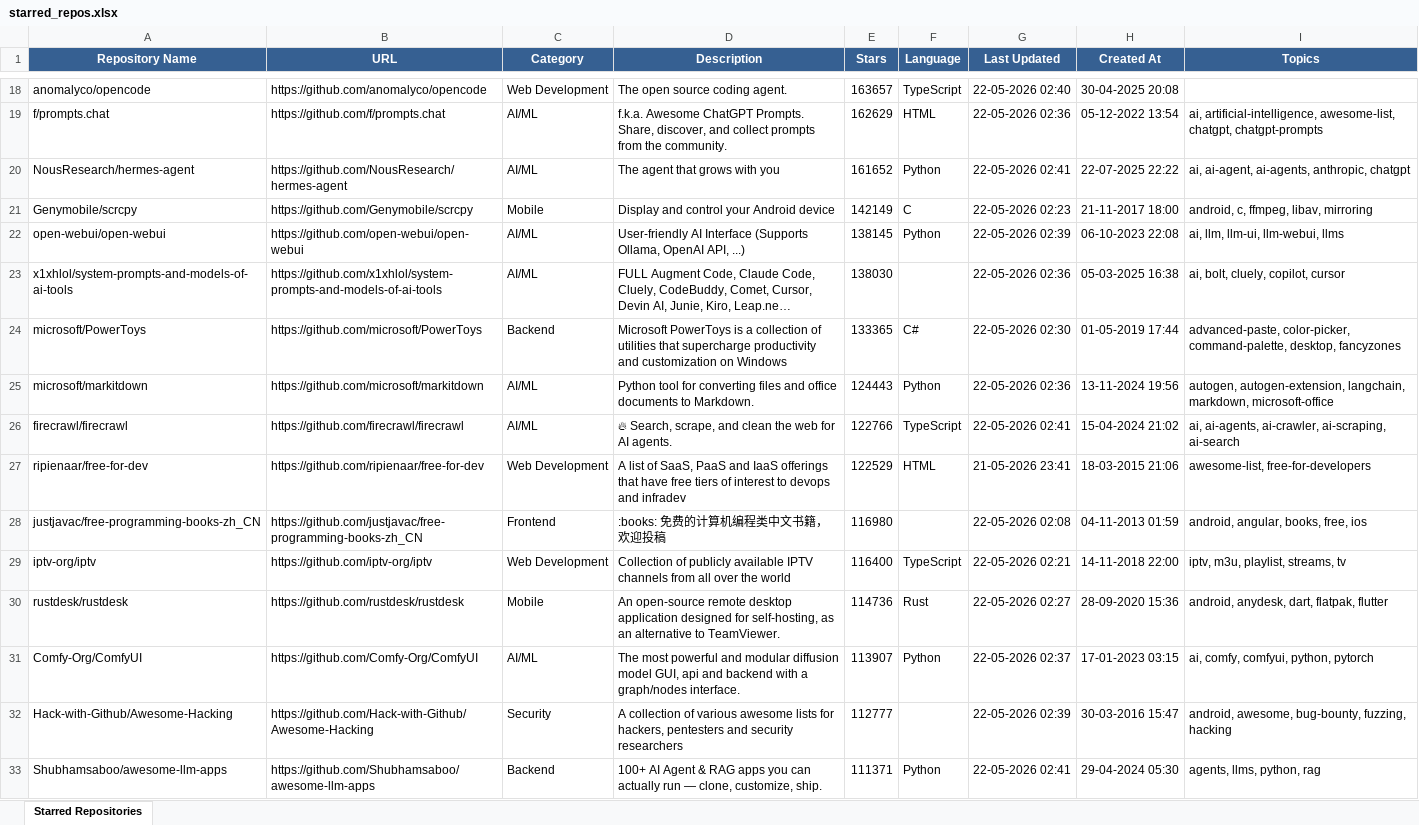
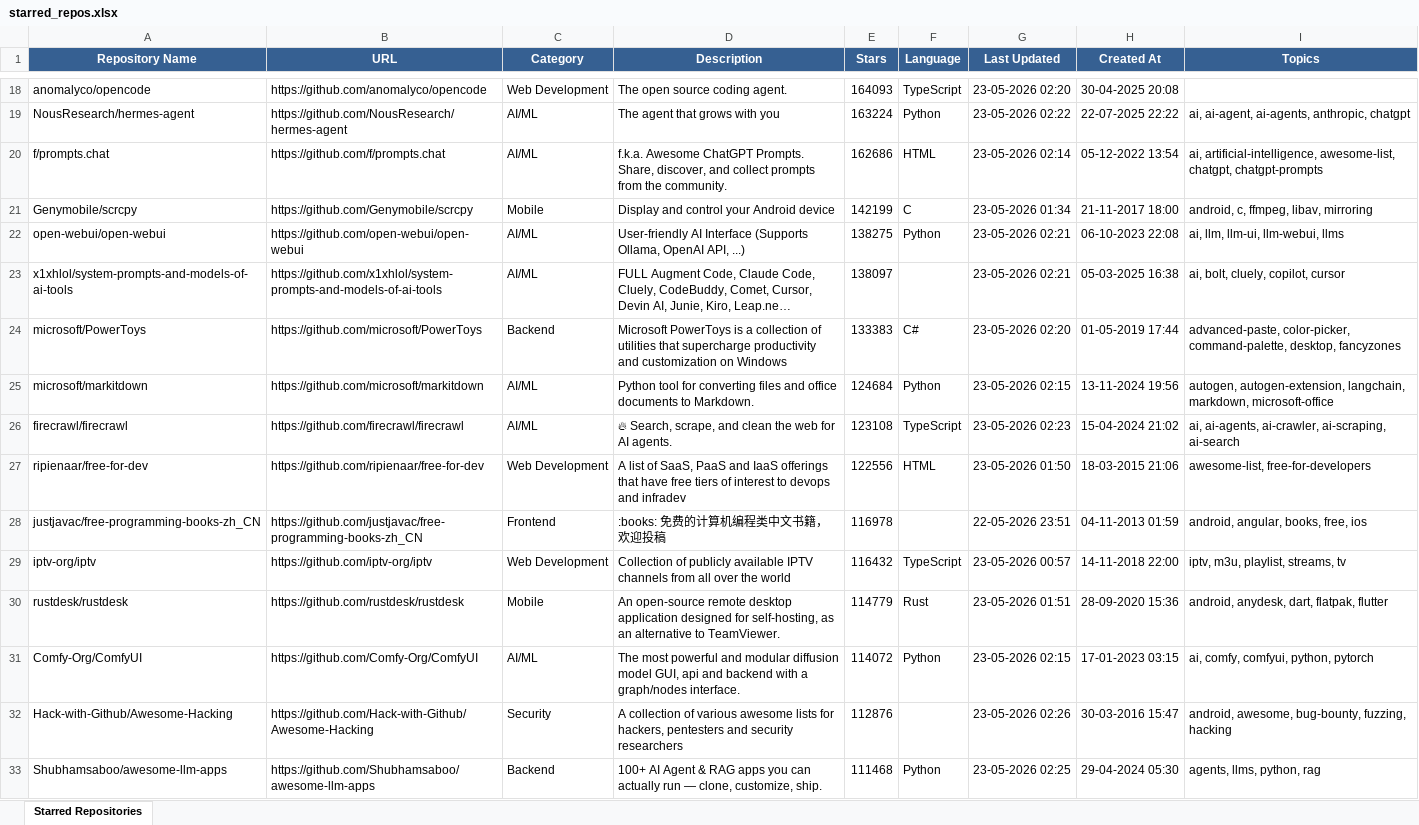
Before and after one commit to ragilmalik/starred-repos, an Excel workbook: starred_repos.xlsx, sheet Starred Repositories, drawn as a sheet; only a part is shown, gaps mark what is left out; long unchanged cells end in …; values as stored, in another font and other column widths than the file's, no borders; removed rows and columns are numbered as before the commit, all else as after; the diff covers the shown part only; the diff names each change by its address in the sheet, - before the commit and + after, or states it on an @@ line.

```diff
--- a/starred_repos.xlsx (sheet Starred Repositories)
+++ b/starred_repos.xlsx (sheet Starred Repositories)
-E18 (Stars): 163657
+E18 (Stars): 164093
-G18 (Last Updated): 22-05-2026 02:40
+G18 (Last Updated): 23-05-2026 02:20
-row 19: f/prompts.chat | https://github.com/f/prompts.chat | AI/ML | f.k.a. Awesome ChatGPT Prompts. Share, discover, and collect prompts from the community. | 162629 | HTML | 22-05-2026 02:36 | 05-12-2022 13:54 | ai, artificial-intelligence, awesome-list, chatgpt, chatgpt-prompts
-E19 (Stars): 161652
+E19 (Stars): 163224
-G19 (Last Updated): 22-05-2026 02:41
+G19 (Last Updated): 23-05-2026 02:22
+row 20: f/prompts.chat | https://github.com/f/prompts.chat | AI/ML | f.k.a. Awesome ChatGPT Prompts. Share, discover, and collect prompts from the community. | 162686 | HTML | 23-05-2026 02:14 | 05-12-2022 13:54 | ai, artificial-intelligence, awesome-list, chatgpt, chatgpt-prompts
-E21 (Stars): 142149
+E21 (Stars): 142199
-G21 (Last Updated): 22-05-2026 02:23
+G21 (Last Updated): 23-05-2026 01:34
-E22 (Stars): 138145
+E22 (Stars): 138275
-G22 (Last Updated): 22-05-2026 02:39
+G22 (Last Updated): 23-05-2026 02:21
-E23 (Stars): 138030
+E23 (Stars): 138097
-G23 (Last Updated): 22-05-2026 02:36
+G23 (Last Updated): 23-05-2026 02:21
-E24 (Stars): 133365
+E24 (Stars): 133383
-G24 (Last Updated): 22-05-2026 02:30
+G24 (Last Updated): 23-05-2026 02:20
-E25 (Stars): 124443
+E25 (Stars): 124684
-G25 (Last Updated): 22-05-2026 02:36
+G25 (Last Updated): 23-05-2026 02:15
-E26 (Stars): 122766
+E26 (Stars): 123108
-G26 (Last Updated): 22-05-2026 02:41
+G26 (Last Updated): 23-05-2026 02:23
-E27 (Stars): 122529
+E27 (Stars): 122556
-G27 (Last Updated): 21-05-2026 23:41
+G27 (Last Updated): 23-05-2026 01:50
-E28 (Stars): 116980
+E28 (Stars): 116978
-G28 (Last Updated): 22-05-2026 02:08
+G28 (Last Updated): 22-05-2026 23:51
-E29 (Stars): 116400
+E29 (Stars): 116432
-G29 (Last Updated): 22-05-2026 02:21
+G29 (Last Updated): 23-05-2026 00:57
-E30 (Stars): 114736
+E30 (Stars): 114779
-G30 (Last Updated): 22-05-2026 02:27
+G30 (Last Updated): 23-05-2026 01:51
-E31 (Stars): 113907
+E31 (Stars): 114072
-G31 (Last Updated): 22-05-2026 02:37
+G31 (Last Updated): 23-05-2026 02:15
-E32 (Stars): 112777
+E32 (Stars): 112876
-G32 (Last Updated): 22-05-2026 02:39
+G32 (Last Updated): 23-05-2026 02:26
-E33 (Stars): 111371
+E33 (Stars): 111468
-G33 (Last Updated): 22-05-2026 02:41
+G33 (Last Updated): 23-05-2026 02:25
```
Also changed, not shown: 40 added rows, 40 removed rows and 1074 edited cells elsewhere in this sheet, 2 other files.
